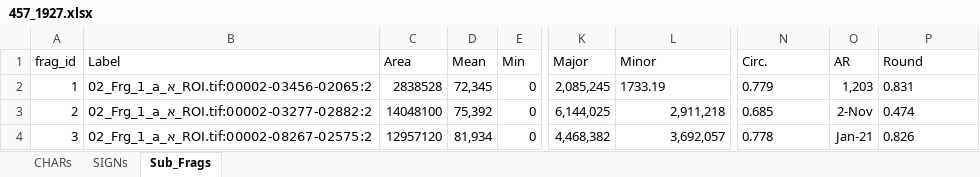
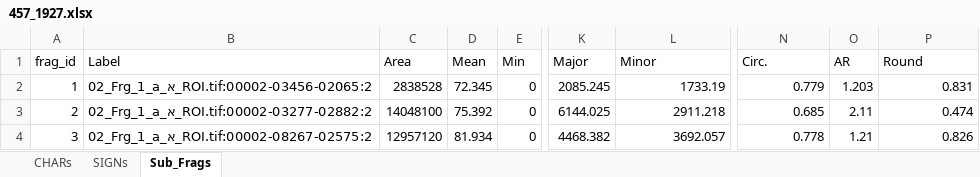
Before and after one commit to Dharmmaraja/SQE-Damascus, an Excel workbook: editions/4Q266/457_1926_Frg_1_a/457_1927.xlsx, sheet Sub_Frags, drawn as a sheet; only a part is shown, gaps mark what is left out; values as stored, in another font and other column widths than the file's, no borders; the diff names each change by its address in the sheet, - before the commit and + after, or states it on an @@ line.

```diff
--- a/editions/4Q266/457_1926_Frg_1_a/457_1927.xlsx (sheet Sub_Frags)
+++ b/editions/4Q266/457_1926_Frg_1_a/457_1927.xlsx (sheet Sub_Frags)
-D2 (Mean): 72,345
+D2 (Mean): 72.345
-K2 (Major): 2,085,245
+K2 (Major): 2085.245
-L2 alignment: left
+L2 alignment: right
-N2:N4 alignment: left
+N2:N4 alignment: right
-O2 (AR): 1,203
+O2 (AR): 1.203
-P2:P4 alignment: left
+P2:P4 alignment: right
-D3 (Mean): 75,392
+D3 (Mean): 75.392
-K3 (Major): 6,144,025
+K3 (Major): 6144.025
-L3 (Minor): 2,911,218
+L3 (Minor): 2911.218
-O3 (AR): 2-Nov
+O3 (AR): 2.11
-D4 (Mean): 81,934
+D4 (Mean): 81.934
-K4 (Major): 4,468,382
+K4 (Major): 4468.382
-L4 (Minor): 3,692,057
+L4 (Minor): 3692.057
-O4 (AR): Jan-21
+O4 (AR): 1.21
```
Also changed, not shown: sheet SIGNs.
